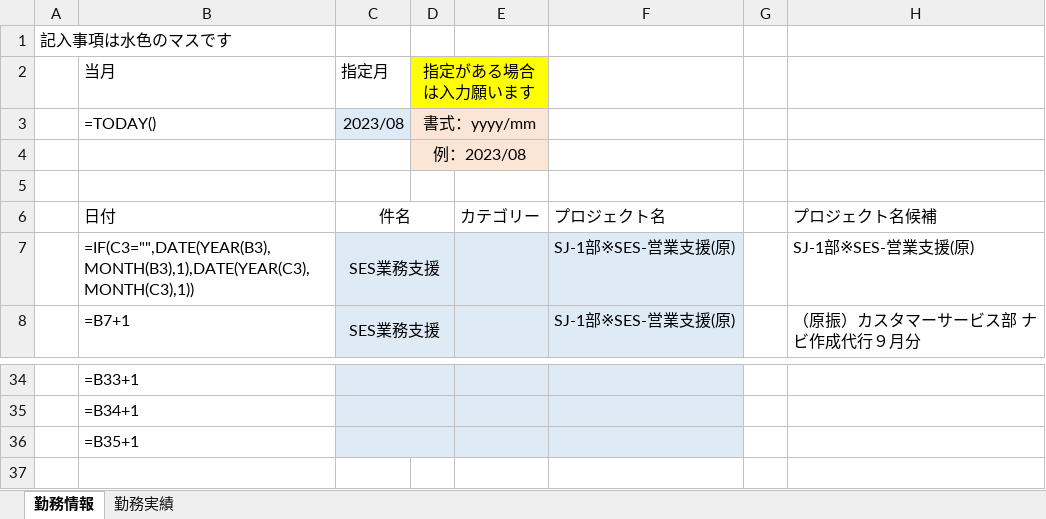
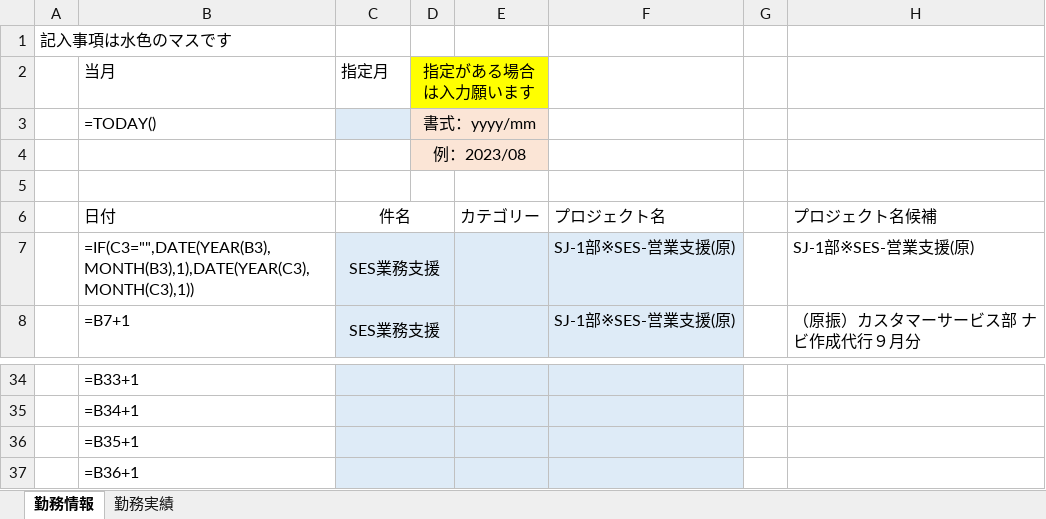
Before and after one commit to ou-tenda/TKAutomation, an Excel workbook: 事前設定/勤務情報&実績.xlsx, sheet 勤務情報, drawn as a sheet; only a part is shown, gaps mark what is left out; values as stored, in another font and other column widths than the file's, no borders; formulas without a stored value are shown as written; conditional formats not drawn; the diff names each change by its address in the sheet, - before the commit and + after, or states it on an @@ line.

```diff
--- a/事前設定/勤務情報&実績.xlsx (sheet 勤務情報)
+++ b/事前設定/勤務情報&実績.xlsx (sheet 勤務情報)
-C3: 2023/08
+C3: (empty)
+row 37:  | =B36+1
```
Also changed, not shown: sheet 勤務実績, 4 other files.
